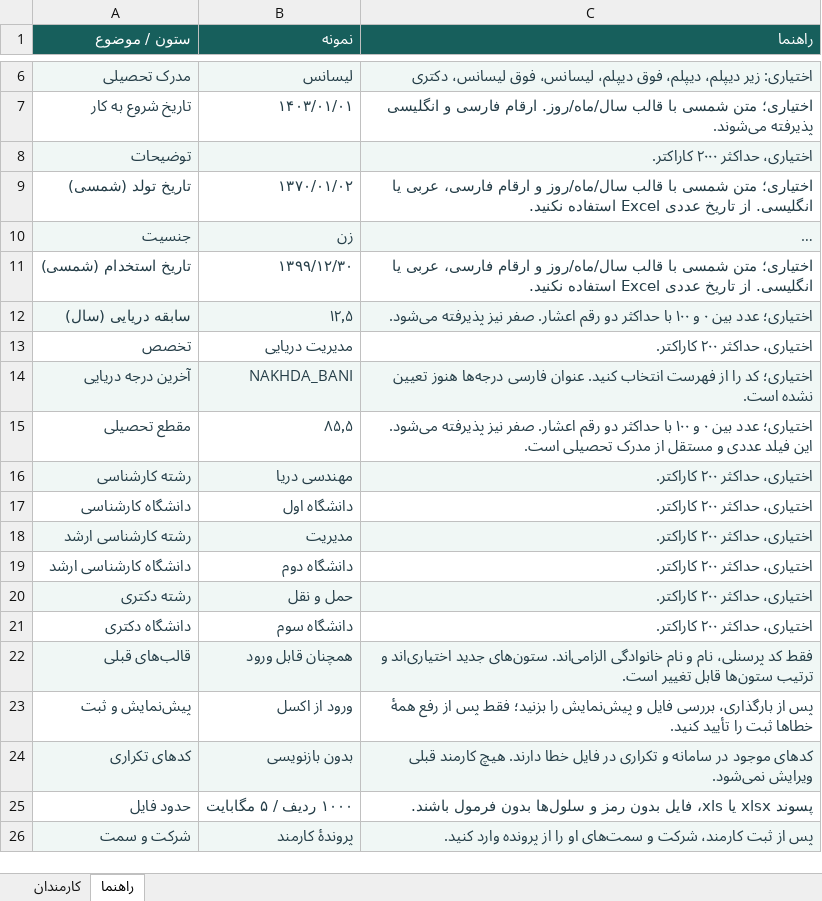
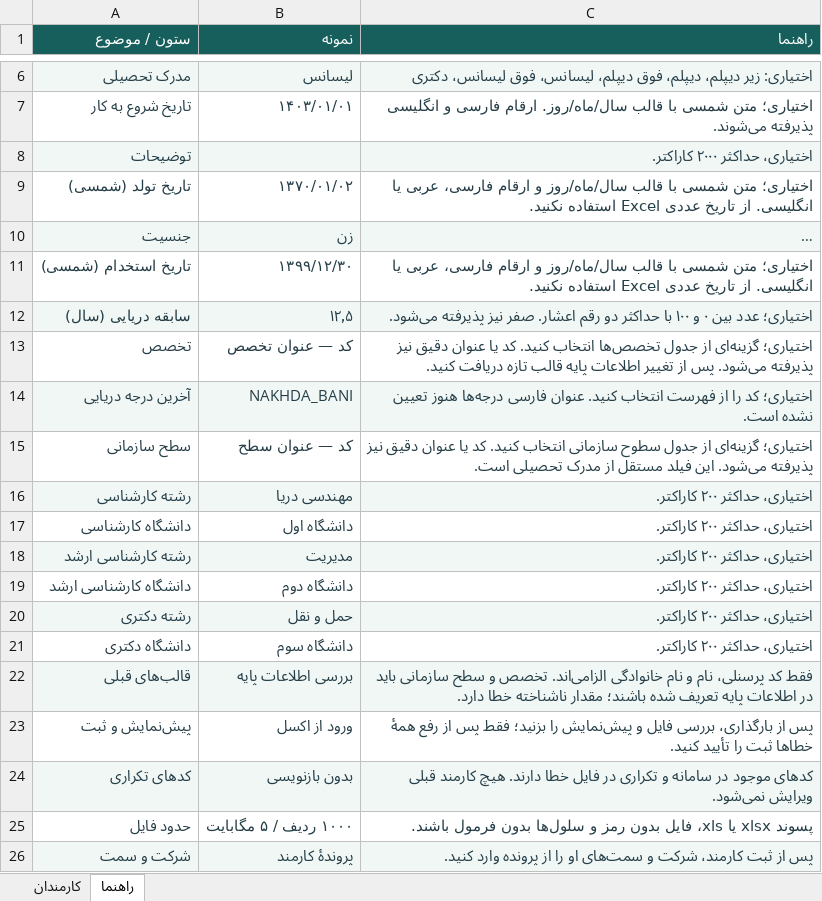
Before and after one commit to abbas-hosseini/CatalogService, an Excel workbook: src/main/resources/static/templates/employees-import.xlsx, sheet راهنما, drawn as a sheet; only a part is shown, gaps mark what is left out; long unchanged cells end in …; values as stored, in another font and other column widths than the file's, no borders; removed rows and columns are numbered as before the commit, all else as after; the diff names each change by its address in the sheet, - before the commit and + after, or states it on an @@ line.

Commit message:
update employee fields

```diff
--- a/src/main/resources/static/templates/employees-import.xlsx (sheet راهنما)
+++ b/src/main/resources/static/templates/employees-import.xlsx (sheet راهنما)
-B13 (نمونه): مدیریت دریایی
+B13 (نمونه): کد — عنوان تخصص
-C13 (راهنما): اختیاری، حداکثر ۲۰۰ کاراکتر.
+C13 (راهنما): اختیاری؛ گزینه‌ای از جدول تخصص‌ها انتخاب کنید. کد یا عنوان دقیق نیز پذیرفته می‌شود. پس از تغییر اطلاعات پایه قالب تازه دریافت کنید.
-row 15: مقطع تحصیلی | ۸۵٫۵ | اختیاری؛ عدد بین ۰ و ۱۰۰ با حداکثر دو رقم اعشار. صفر نیز پذیرفته می‌شود. این فیلد عددی و مستقل از مدرک تحصیلی است.
+row 15: سطح سازمانی | کد — عنوان سطح | اختیاری؛ گزینه‌ای از جدول سطوح سازمانی انتخاب کنید. کد یا عنوان دقیق نیز پذیرفته می‌شود. این فیلد مستقل از مدرک تحصیلی است.
-B22 (نمونه): همچنان قابل ورود
+B22 (نمونه): بررسی اطلاعات پایه
-C22 (راهنما): …خانوادگی الزامی‌اند. ستون‌های جدید اختیاری‌اند و ترتیب ستون‌ها قابل تغییر است.
+C22 (راهنما): …خانوادگی الزامی‌اند. تخصص و سطح سازمانی باید در اطلاعات پایه تعریف شده باشند؛ مقدار ناشناخته خطا دارد.
```
Also changed, not shown: sheet کارمندان, 38 other files.
